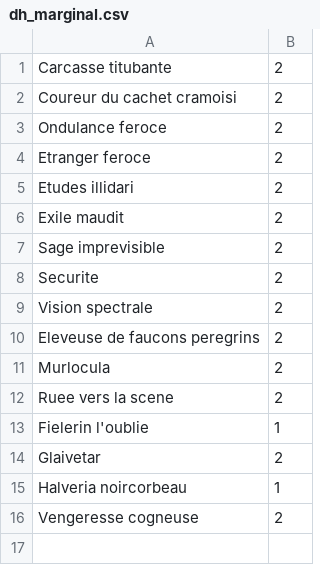
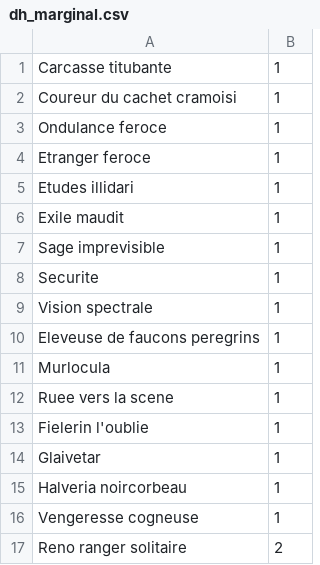
Before and after one commit to KamionBen/Frenchstone, a CSV file: decks/dh_marginal.csv, drawn as a sheet.

```diff
--- a/decks/dh_marginal.csv
+++ b/decks/dh_marginal.csv
@@ -1,16 +1,17 @@
-Carcasse titubante;2
-Coureur du cachet cramoisi;2
-Ondulance feroce;2
-Etranger feroce;2
-Etudes illidari;2
-Exile maudit;2
-Sage imprevisible;2
-Securite;2
-Vision spectrale;2
-Eleveuse de faucons peregrins;2
-Murlocula;2
-Ruee vers la scene;2
+Carcasse titubante;1
+Coureur du cachet cramoisi;1
+Ondulance feroce;1
+Etranger feroce;1
+Etudes illidari;1
+Exile maudit;1
+Sage imprevisible;1
+Securite;1
+Vision spectrale;1
+Eleveuse de faucons peregrins;1
+Murlocula;1
+Ruee vers la scene;1
 Fielerin l'oublie;1
-Glaivetar;2
+Glaivetar;1
 Halveria noircorbeau;1
-Vengeresse cogneuse;2
+Vengeresse cogneuse;1
+Reno ranger solitaire;2
```
Also changed, not shown: decks/chasseur.csv, 5 other files.
